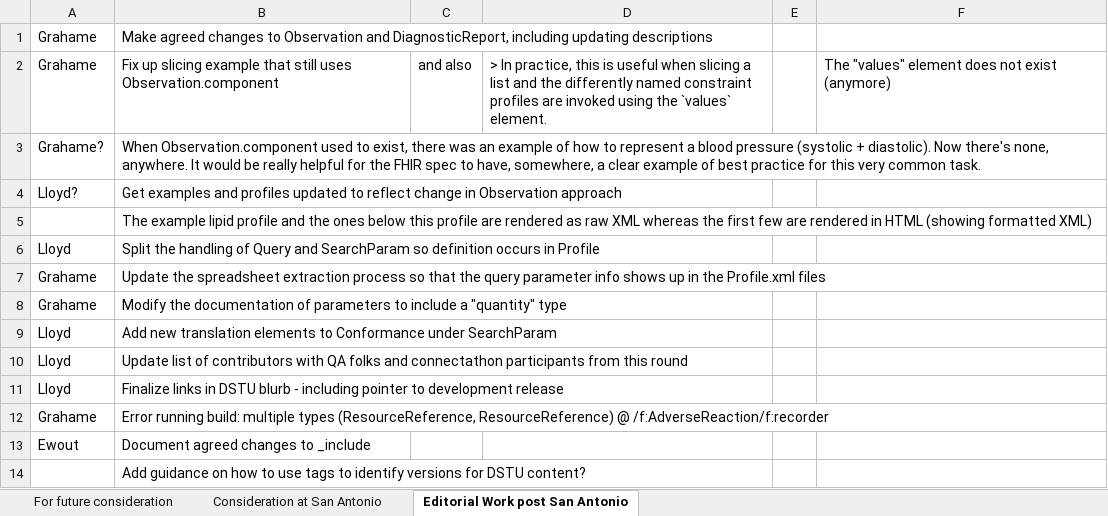
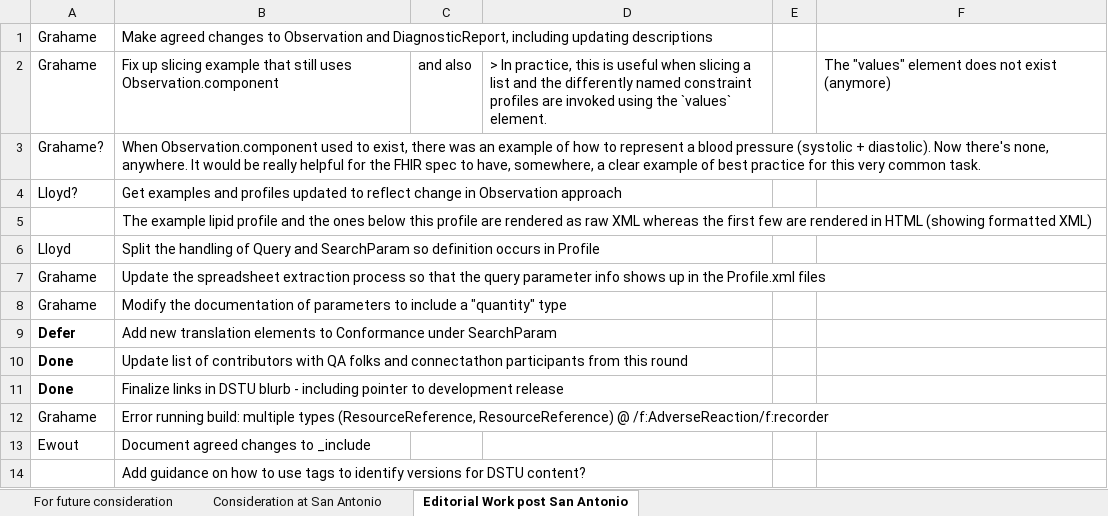
Before and after one commit to kevinpeterson/fhir, an Excel workbook: ballots/2013-09 DSTU/QA/FMG QA Summary - outstanding issues.xlsx, sheet Editorial Work post San Antonio, drawn as a sheet; values as stored, in another font and other column widths than the file's, no borders; the diff names each change by its address in the sheet, - before the commit and + after, or states it on an @@ line.

Commit message:
Updated
git-svn-id: http://gforge.hl7.org/svn/fhir/trunk@2241 2f0db536-2c49-4257-a3fa-e771ed206c19

```diff
--- a/ballots/2013-09 DSTU/QA/FMG QA Summary - outstanding issues.xlsx (sheet Editorial Work post San Antonio)
+++ b/ballots/2013-09 DSTU/QA/FMG QA Summary - outstanding issues.xlsx (sheet Editorial Work post San Antonio)
-A9: Lloyd
+A9: Defer
-A9:A11 bold: off
+A9:A11 bold: on
-A10:A11: Lloyd
+A10:A11: Done
```
